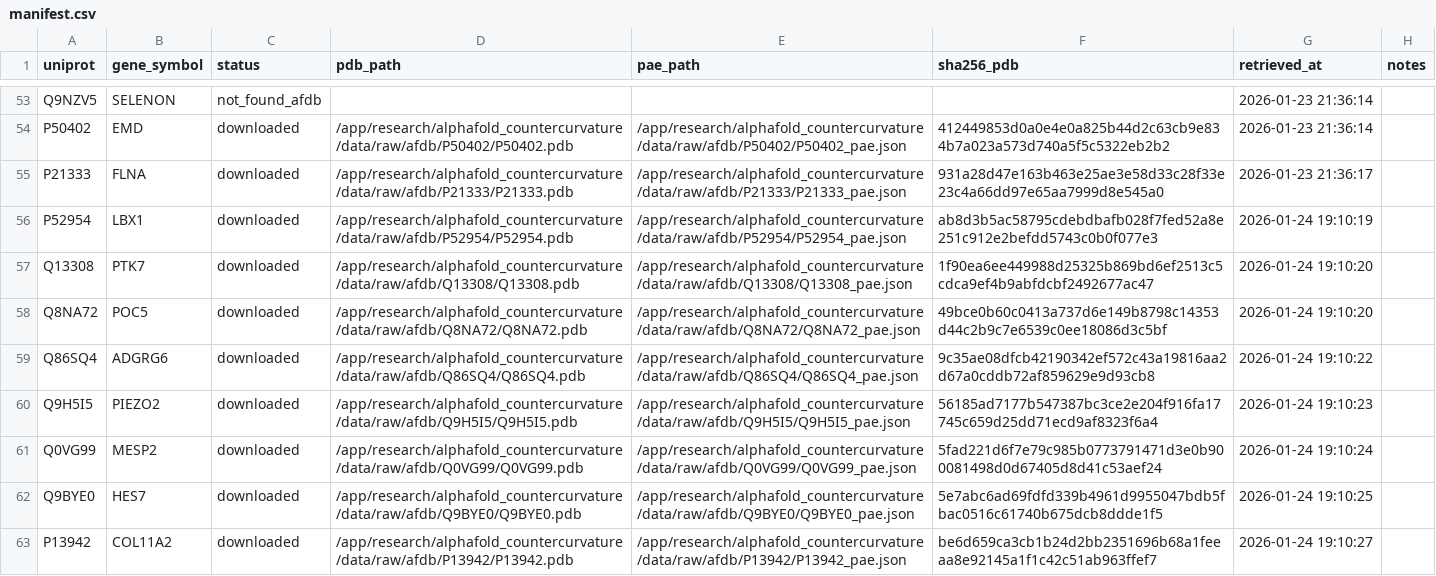
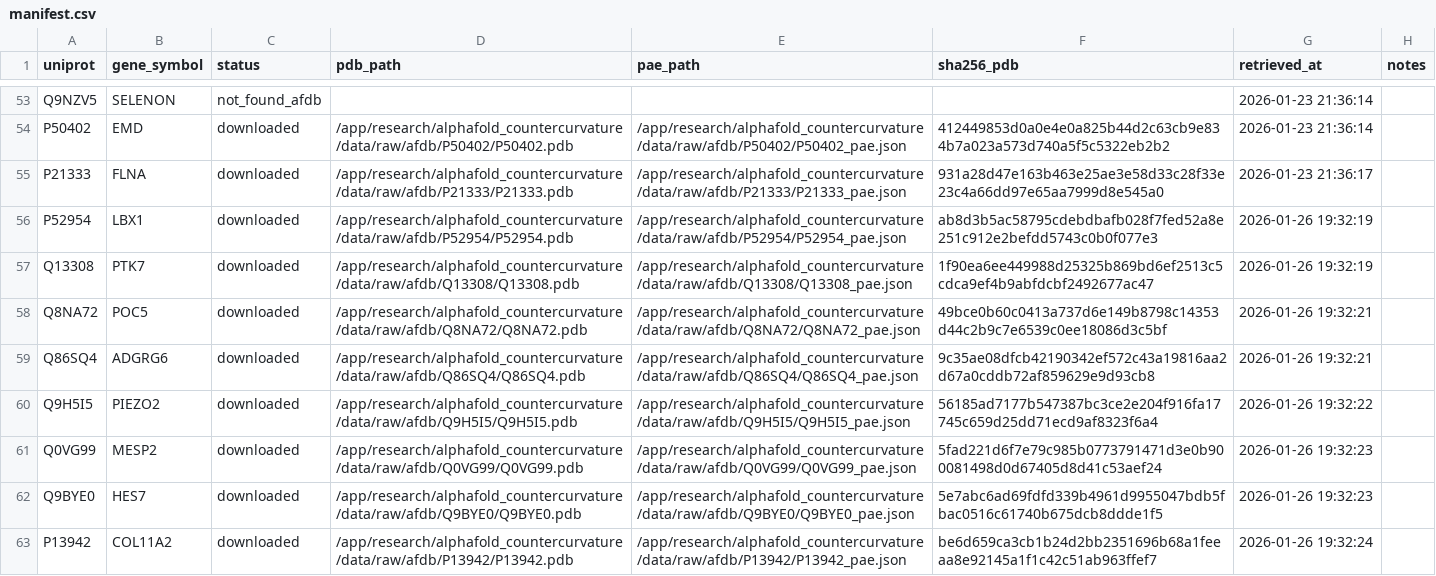
Before and after one commit to sayuj1989-ops/life, a CSV file: research/alphafold_countercurvature/data/manifest.csv, drawn as a sheet; only a part is shown, gaps mark what is left out.

```diff
--- a/research/alphafold_countercurvature/data/manifest.csv
+++ b/research/alphafold_countercurvature/data/manifest.csv
@@ -55,9 +55,9 @@ P50402,EMD,downloaded,/app/research/alphafold_countercurvature/data/raw/afdb/P50
 P21333,FLNA,downloaded,/app/research/alphafold_countercurvature/data/raw/afdb/P21333/P21333.pdb,/app/research/alphafold_countercurvature/data/raw/afdb/P21333/P21333_pae.json,931a28d47e163b463e25ae3e58d33c28f33e23c4a66dd97e65aa7999d8e545a0,2026-01-23 21:36:17,
-P52954,LBX1,downloaded,/app/research/alphafold_countercurvature/data/raw/afdb/P52954/P52954.pdb,/app/research/alphafold_countercurvature/data/raw/afdb/P52954/P52954_pae.json,ab8d3b5ac58795cdebdbafb028f7fed52a8e251c912e2befdd5743c0b0f077e3,2026-01-24 19:10:19,
-Q13308,PTK7,downloaded,/app/research/alphafold_countercurvature/data/raw/afdb/Q13308/Q13308.pdb,/app/research/alphafold_countercurvature/data/raw/afdb/Q13308/Q13308_pae.json,1f90ea6ee449988d25325b869bd6ef2513c5cdca9ef4b9abfdcbf2492677ac47,2026-01-24 19:10:20,
-Q8NA72,POC5,downloaded,/app/research/alphafold_countercurvature/data/raw/afdb/Q8NA72/Q8NA72.pdb,/app/research/alphafold_countercurvature/data/raw/afdb/Q8NA72/Q8NA72_pae.json,49bce0b60c0413a737d6e149b8798c14353d44c2b9c7e6539c0ee18086d3c5bf,2026-01-24 19:10:20,
-Q86SQ4,ADGRG6,downloaded,/app/research/alphafold_countercurvature/data/raw/afdb/Q86SQ4/Q86SQ4.pdb,/app/research/alphafold_countercurvature/data/raw/afdb/Q86SQ4/Q86SQ4_pae.json,9c35ae08dfcb42190342ef572c43a19816aa2d67a0cddb72af859629e9d93cb8,2026-01-24 19:10:22,
-Q9H5I5,PIEZO2,downloaded,/app/research/alphafold_countercurvature/data/raw/afdb/Q9H5I5/Q9H5I5.pdb,/app/research/alphafold_countercurvature/data/raw/afdb/Q9H5I5/Q9H5I5_pae.json,56185ad7177b547387bc3ce2e204f916fa17745c659d25dd71ecd9af8323f6a4,2026-01-24 19:10:23,
-Q0VG99,MESP2,downloaded,/app/research/alphafold_countercurvature/data/raw/afdb/Q0VG99/Q0VG99.pdb,/app/research/alphafold_countercurvature/data/raw/afdb/Q0VG99/Q0VG99_pae.json,5fad221d6f7e79c985b0773791471d3e0b900081498d0d67405d8d41c53aef24,2026-01-24 19:10:24,
-Q9BYE0,HES7,downloaded,/app/research/alphafold_countercurvature/data/raw/afdb/Q9BYE0/Q9BYE0.pdb,/app/research/alphafold_countercurvature/data/raw/afdb/Q9BYE0/Q9BYE0_pae.json,5e7abc6ad69fdfd339b4961d9955047bdb5fbac0516c61740b675dcb8ddde1f5,2026-01-24 19:10:25,
-P13942,COL11A2,downloaded,/app/research/alphafold_countercurvature/data/raw/afdb/P13942/P13942.pdb,/app/research/alphafold_countercurvature/data/raw/afdb/P13942/P13942_pae.json,be6d659ca3cb1b24d2bb2351696b68a1feeaa8e92145a1f1c42c51ab963ffef7,2026-01-24 19:10:27,
+P52954,LBX1,downloaded,/app/research/alphafold_countercurvature/data/raw/afdb/P52954/P52954.pdb,/app/research/alphafold_countercurvature/data/raw/afdb/P52954/P52954_pae.json,ab8d3b5ac58795cdebdbafb028f7fed52a8e251c912e2befdd5743c0b0f077e3,2026-01-26 19:32:19,
+Q13308,PTK7,downloaded,/app/research/alphafold_countercurvature/data/raw/afdb/Q13308/Q13308.pdb,/app/research/alphafold_countercurvature/data/raw/afdb/Q13308/Q13308_pae.json,1f90ea6ee449988d25325b869bd6ef2513c5cdca9ef4b9abfdcbf2492677ac47,2026-01-26 19:32:19,
+Q8NA72,POC5,downloaded,/app/research/alphafold_countercurvature/data/raw/afdb/Q8NA72/Q8NA72.pdb,/app/research/alphafold_countercurvature/data/raw/afdb/Q8NA72/Q8NA72_pae.json,49bce0b60c0413a737d6e149b8798c14353d44c2b9c7e6539c0ee18086d3c5bf,2026-01-26 19:32:21,
+Q86SQ4,ADGRG6,downloaded,/app/research/alphafold_countercurvature/data/raw/afdb/Q86SQ4/Q86SQ4.pdb,/app/research/alphafold_countercurvature/data/raw/afdb/Q86SQ4/Q86SQ4_pae.json,9c35ae08dfcb42190342ef572c43a19816aa2d67a0cddb72af859629e9d93cb8,2026-01-26 19:32:21,
+Q9H5I5,PIEZO2,downloaded,/app/research/alphafold_countercurvature/data/raw/afdb/Q9H5I5/Q9H5I5.pdb,/app/research/alphafold_countercurvature/data/raw/afdb/Q9H5I5/Q9H5I5_pae.json,56185ad7177b547387bc3ce2e204f916fa17745c659d25dd71ecd9af8323f6a4,2026-01-26 19:32:22,
+Q0VG99,MESP2,downloaded,/app/research/alphafold_countercurvature/data/raw/afdb/Q0VG99/Q0VG99.pdb,/app/research/alphafold_countercurvature/data/raw/afdb/Q0VG99/Q0VG99_pae.json,5fad221d6f7e79c985b0773791471d3e0b900081498d0d67405d8d41c53aef24,2026-01-26 19:32:23,
+Q9BYE0,HES7,downloaded,/app/research/alphafold_countercurvature/data/raw/afdb/Q9BYE0/Q9BYE0.pdb,/app/research/alphafold_countercurvature/data/raw/afdb/Q9BYE0/Q9BYE0_pae.json,5e7abc6ad69fdfd339b4961d9955047bdb5fbac0516c61740b675dcb8ddde1f5,2026-01-26 19:32:23,
+P13942,COL11A2,downloaded,/app/research/alphafold_countercurvature/data/raw/afdb/P13942/P13942.pdb,/app/research/alphafold_countercurvature/data/raw/afdb/P13942/P13942_pae.json,be6d659ca3cb1b24d2bb2351696b68a1feeaa8e92145a1f1c42c51ab963ffef7,2026-01-26 19:32:24,
```
Also changed, not shown: 3 other files.
